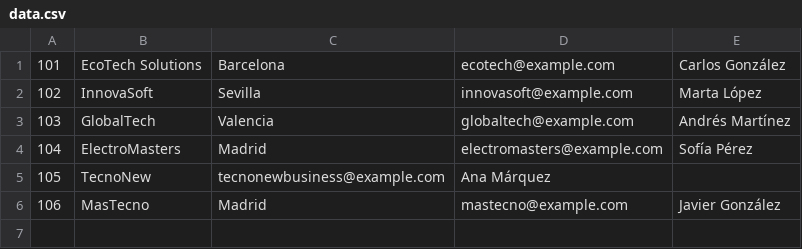
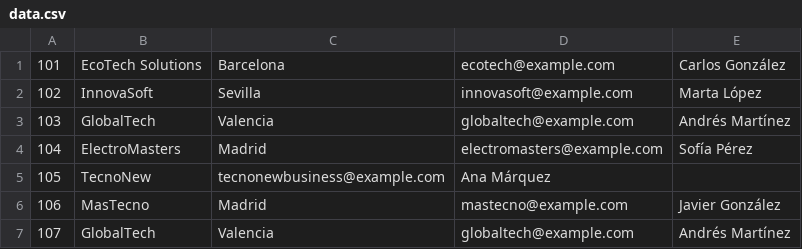
Before and after one commit to aaleaalvarez/ProcesadoDeDatos, a CSV file: src/main/resources/data.csv, drawn as a sheet.

```diff
--- a/src/main/resources/data.csv
+++ b/src/main/resources/data.csv
@@ -6 +6,2 @@
 106,MasTecno,Madrid,mastecno@example.com,Javier González
+107,GlobalTech,Valencia,globaltech@example.com,Andrés Martínez
```
Also changed, not shown: 1 other file.
